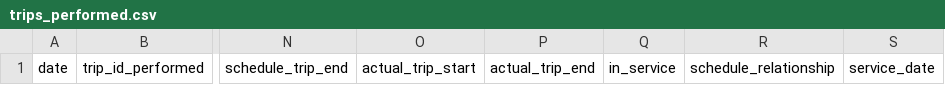
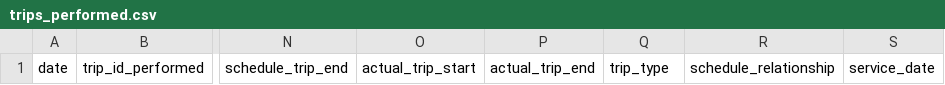
Before and after one commit to TIDES-transit/TIDES, a CSV file: samples/template/TIDES/trips_performed.csv, drawn as a sheet; only a part is shown, gaps mark what is left out; the diff names each change by its address in the sheet, - before the commit and + after, or states it on an @@ line.

Commit message:
rename service_status to trip_type

```diff
--- a/samples/template/TIDES/trips_performed.csv
+++ b/samples/template/TIDES/trips_performed.csv
-Q1: in_service
+Q1: trip_type
```
